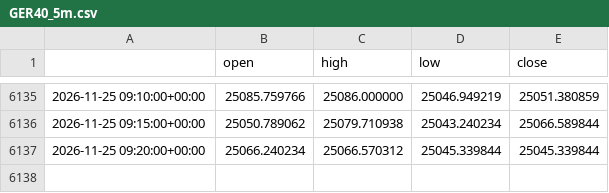
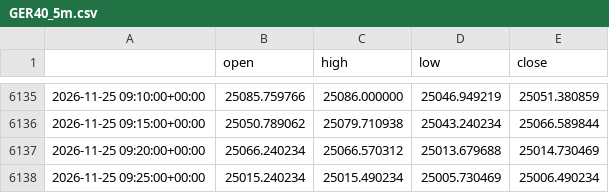
Before and after one commit to cms2nd/ftmo-sim-test, a CSV file: data/GER40_5m.csv, drawn as a sheet; only a part is shown, gaps mark what is left out.

```diff
--- a/data/GER40_5m.csv
+++ b/data/GER40_5m.csv
@@ -6136,2 +6136,3 @@
 2026-11-25 09:15:00+00:00,25050.789062,25079.710938,25043.240234,25066.589844
-2026-11-25 09:20:00+00:00,25066.240234,25066.570312,25045.339844,25045.339844
+2026-11-25 09:20:00+00:00,25066.240234,25066.570312,25013.679688,25014.730469
+2026-11-25 09:25:00+00:00,25015.240234,25015.490234,25005.730469,25006.490234
```
Also changed, not shown: data/XAUUSD_5m.csv, 6 other files.
